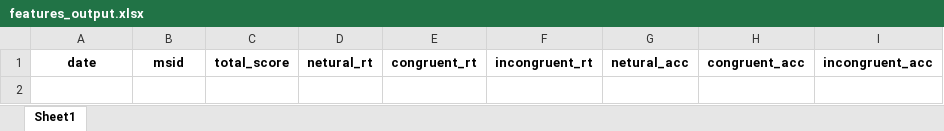
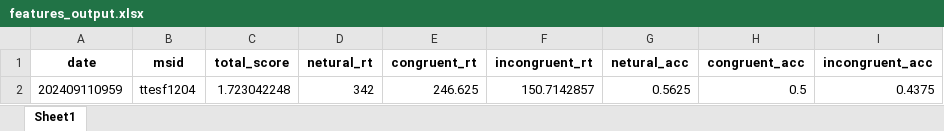
Before and after one commit to jurikri/EEGstroop_exposition, an Excel workbook: Strooptask/features_output.xlsx, sheet Sheet1, drawn as a sheet; values as stored, in another font and other column widths than the file's, no borders; the diff names each change by its address in the sheet, - before the commit and + after, or states it on an @@ line.

```diff
--- a/Strooptask/features_output.xlsx (sheet Sheet1)
+++ b/Strooptask/features_output.xlsx (sheet Sheet1)
+row 2: 202409110959 | ttesf1204 | 1.723042248 | 342 | 246.625 | 150.7142857 | 0.5625 | 0.5 | 0.4375
```
Also changed, not shown: 3 other files.
